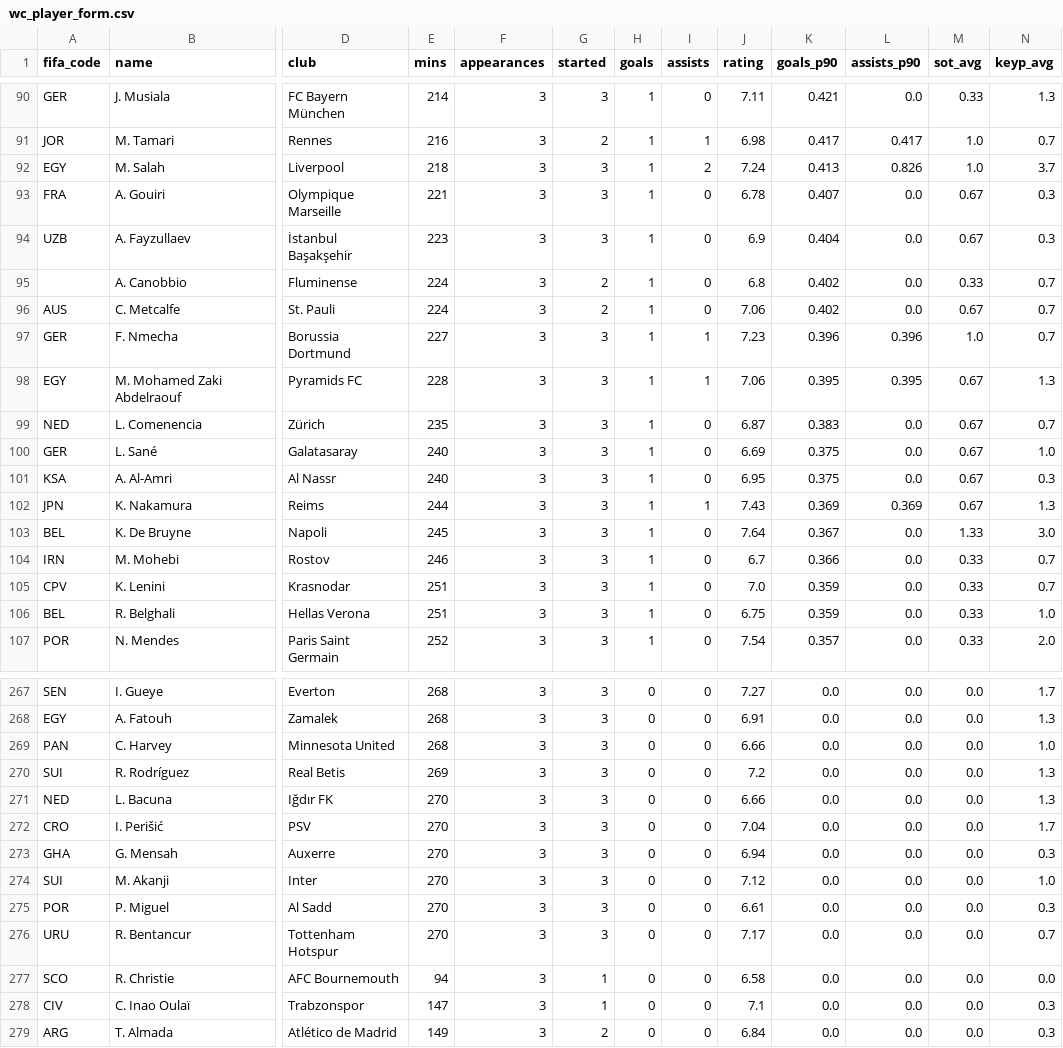
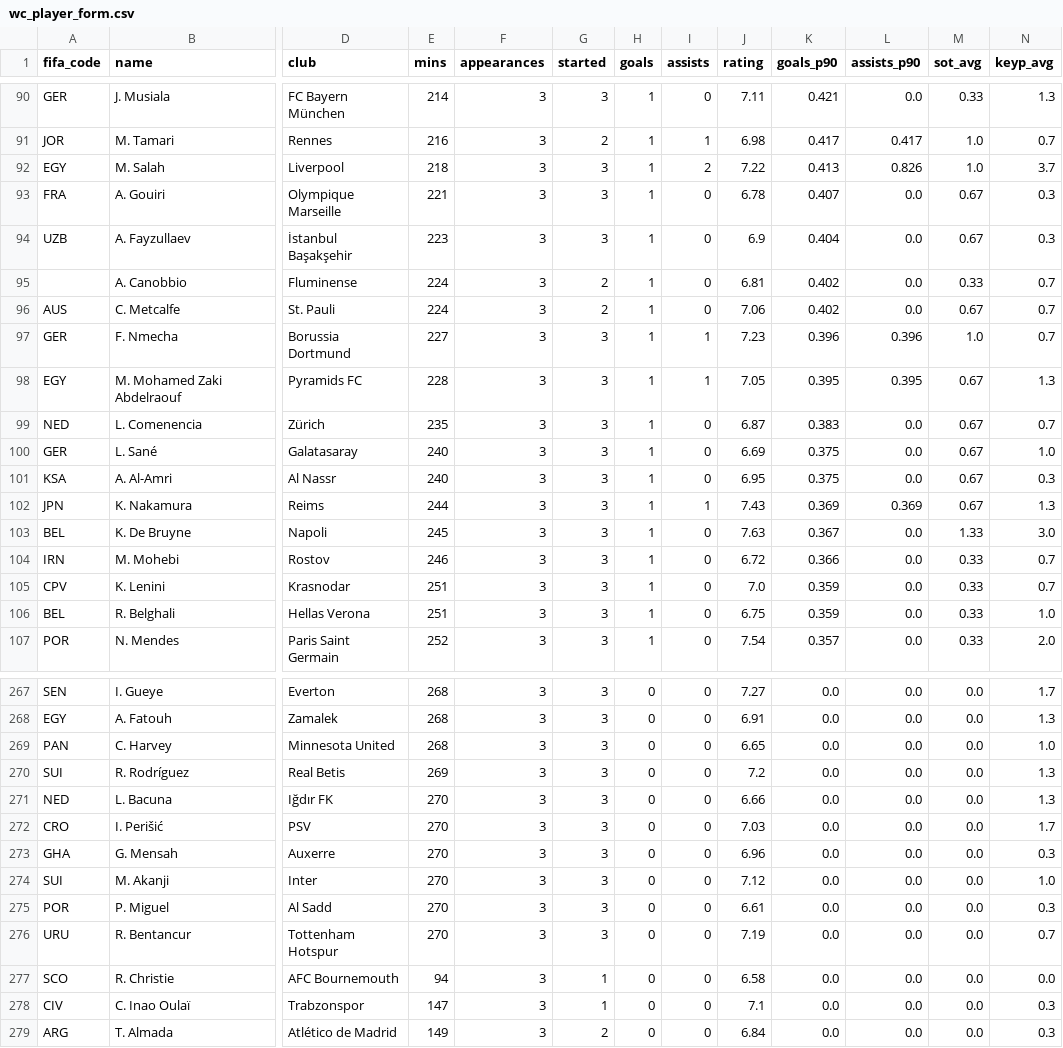
Before and after one commit to bernardofale/nazario, a CSV file: data/processed/wc_player_form.csv, drawn as a sheet; only a part is shown, gaps mark what is left out; the diff covers the shown part only; the diff names each change by its address in the sheet, - before the commit and + after, or states it on an @@ line.

```diff
--- a/data/processed/wc_player_form.csv
+++ b/data/processed/wc_player_form.csv
-J92 (rating): 7.24
+J92 (rating): 7.22
-J95 (rating): 6.8
+J95 (rating): 6.81
-J98 (rating): 7.06
+J98 (rating): 7.05
-J103 (rating): 7.64
+J103 (rating): 7.63
-J104 (rating): 6.7
+J104 (rating): 6.72
-J269 (rating): 6.66
+J269 (rating): 6.65
-J272 (rating): 7.04
+J272 (rating): 7.03
-J273 (rating): 6.94
+J273 (rating): 6.96
-J276 (rating): 7.17
+J276 (rating): 7.19
```
Also changed, not shown: 58 edited cells elsewhere in this file, 4 other files.
